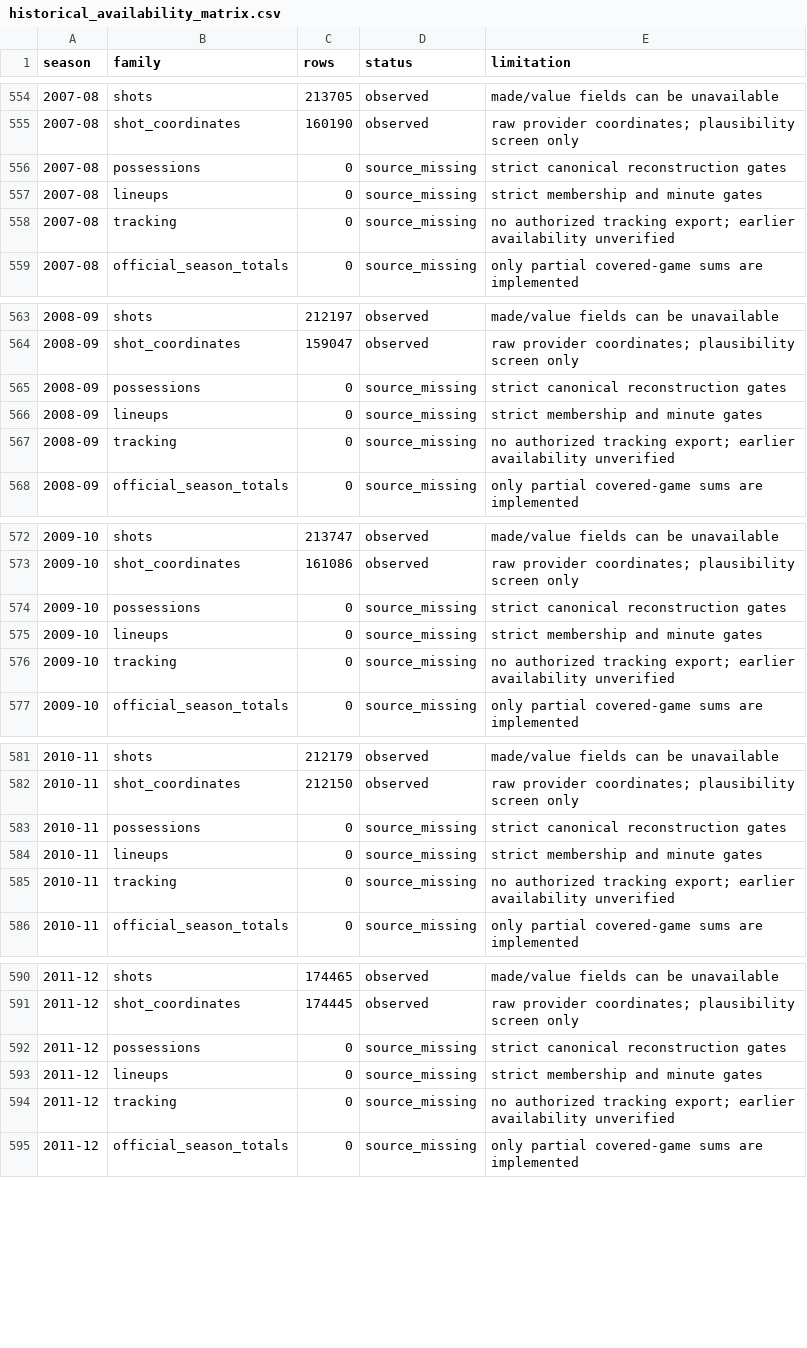
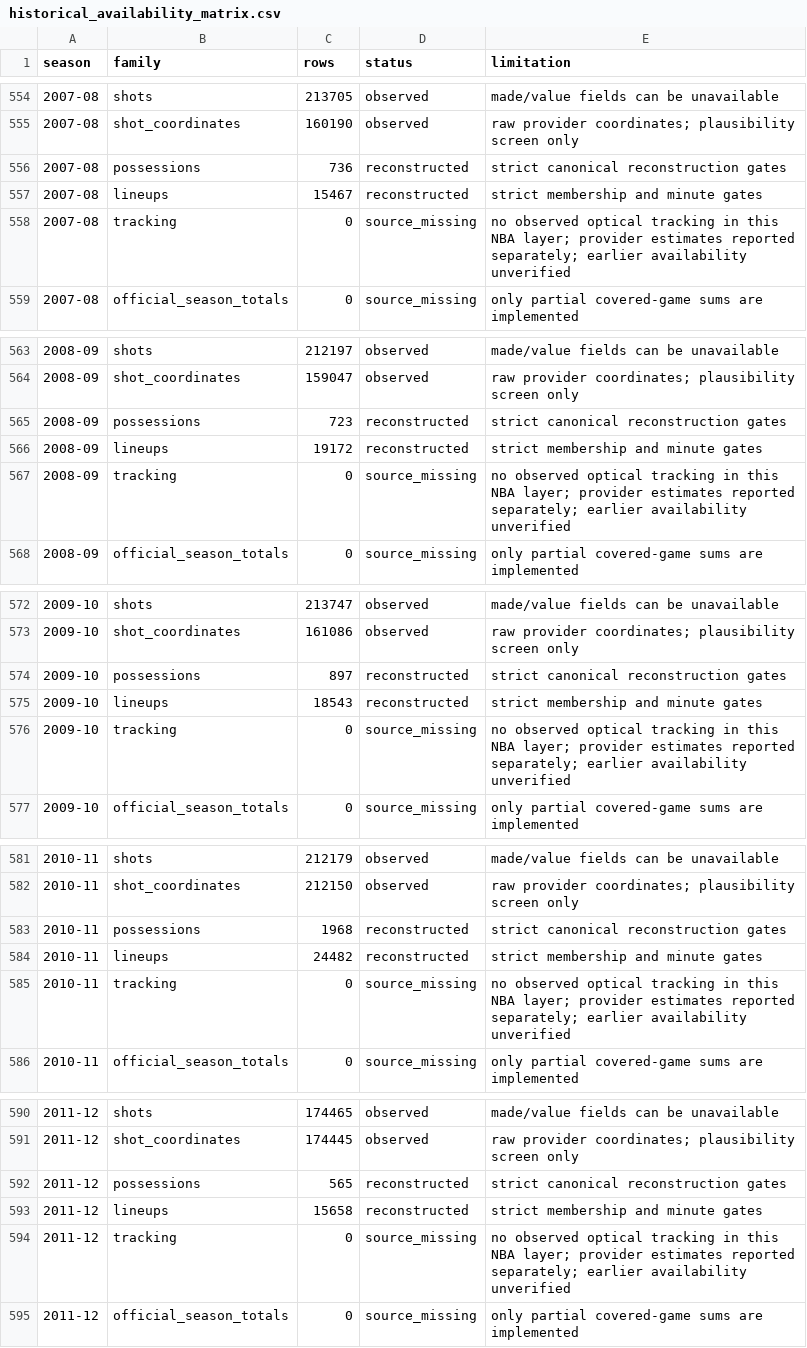
Before and after one commit to just-the-stats-man/whats-your-bias-nba, a CSV file: docs/historical_availability_matrix.csv, drawn as a sheet; only a part is shown, gaps mark what is left out; the diff covers the shown part only.

```diff
--- a/docs/historical_availability_matrix.csv
+++ b/docs/historical_availability_matrix.csv
@@ -555,5 +555,5 @@
 "2007-08","shot_coordinates",160190,"observed","raw provider coordinates; plausibility screen only"
-"2007-08","possessions",0,"source_missing","strict canonical reconstruction gates"
-"2007-08","lineups",0,"source_missing","strict membership and minute gates"
-"2007-08","tracking",0,"source_missing","no authorized tracking export; earlier availability unverified"
+"2007-08","possessions",736,"reconstructed","strict canonical reconstruction gates"
+"2007-08","lineups",15467,"reconstructed","strict membership and minute gates"
+"2007-08","tracking",0,"source_missing","no observed optical tracking in this NBA layer; provider estimates reported separately; earlier availability unverified"
 "2007-08","official_season_totals",0,"source_missing","only partial covered-game sums are implemented"
@@ -564,5 +564,5 @@
 "2008-09","shot_coordinates",159047,"observed","raw provider coordinates; plausibility screen only"
-"2008-09","possessions",0,"source_missing","strict canonical reconstruction gates"
-"2008-09","lineups",0,"source_missing","strict membership and minute gates"
-"2008-09","tracking",0,"source_missing","no authorized tracking export; earlier availability unverified"
+"2008-09","possessions",723,"reconstructed","strict canonical reconstruction gates"
+"2008-09","lineups",19172,"reconstructed","strict membership and minute gates"
+"2008-09","tracking",0,"source_missing","no observed optical tracking in this NBA layer; provider estimates reported separately; earlier availability unverified"
 "2008-09","official_season_totals",0,"source_missing","only partial covered-game sums are implemented"
@@ -573,5 +573,5 @@
 "2009-10","shot_coordinates",161086,"observed","raw provider coordinates; plausibility screen only"
-"2009-10","possessions",0,"source_missing","strict canonical reconstruction gates"
-"2009-10","lineups",0,"source_missing","strict membership and minute gates"
-"2009-10","tracking",0,"source_missing","no authorized tracking export; earlier availability unverified"
+"2009-10","possessions",897,"reconstructed","strict canonical reconstruction gates"
+"2009-10","lineups",18543,"reconstructed","strict membership and minute gates"
+"2009-10","tracking",0,"source_missing","no observed optical tracking in this NBA layer; provider estimates reported separately; earlier availability unverified"
 "2009-10","official_season_totals",0,"source_missing","only partial covered-game sums are implemented"
@@ -582,5 +582,5 @@
 "2010-11","shot_coordinates",212150,"observed","raw provider coordinates; plausibility screen only"
-"2010-11","possessions",0,"source_missing","strict canonical reconstruction gates"
-"2010-11","lineups",0,"source_missing","strict membership and minute gates"
-"2010-11","tracking",0,"source_missing","no authorized tracking export; earlier availability unverified"
+"2010-11","possessions",1968,"reconstructed","strict canonical reconstruction gates"
+"2010-11","lineups",24482,"reconstructed","strict membership and minute gates"
+"2010-11","tracking",0,"source_missing","no observed optical tracking in this NBA layer; provider estimates reported separately; earlier availability unverified"
 "2010-11","official_season_totals",0,"source_missing","only partial covered-game sums are implemented"
@@ -591,5 +591,5 @@
 "2011-12","shot_coordinates",174445,"observed","raw provider coordinates; plausibility screen only"
-"2011-12","possessions",0,"source_missing","strict canonical reconstruction gates"
-"2011-12","lineups",0,"source_missing","strict membership and minute gates"
-"2011-12","tracking",0,"source_missing","no authorized tracking export; earlier availability unverified"
+"2011-12","possessions",565,"reconstructed","strict canonical reconstruction gates"
+"2011-12","lineups",15658,"reconstructed","strict membership and minute gates"
+"2011-12","tracking",0,"source_missing","no observed optical tracking in this NBA layer; provider estimates reported separately; earlier availability unverified"
 "2011-12","official_season_totals",0,"source_missing","only partial covered-game sums are implemented"
```
Also changed, not shown: 110 edited cells elsewhere in this file, docs/historical_completeness.csv, docs/historical_metric_availability.csv, 29 other files.
